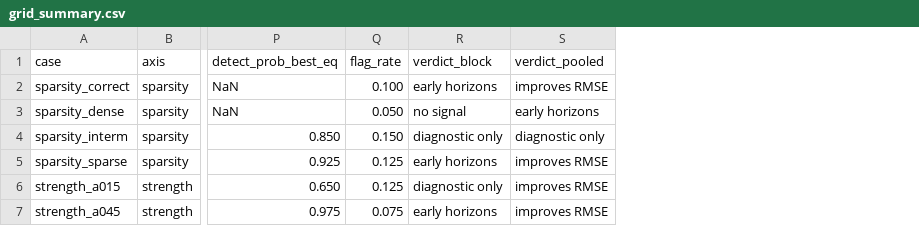
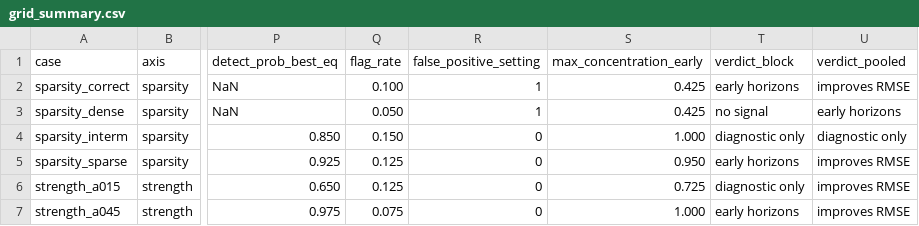
Before and after one commit to stfgrz/block_adaptive_blp, a CSV file: results/grid/grid_summary.csv, drawn as a sheet; only a part is shown, gaps mark what is left out; the diff names each change by its address in the sheet, - before the commit and + after, or states it on an @@ line.

```diff
--- a/results/grid/grid_summary.csv
+++ b/results/grid/grid_summary.csv
+column R (false_positive_setting), rows 2-7: 1 | 1 | 0 | 0 | 0 | 0
+column S (max_concentration_early), rows 2-7: 0.425 | 0.425 | 1.000 | 0.950 | 0.725 | 1.000
```
Also changed, not shown: 1 other file.
